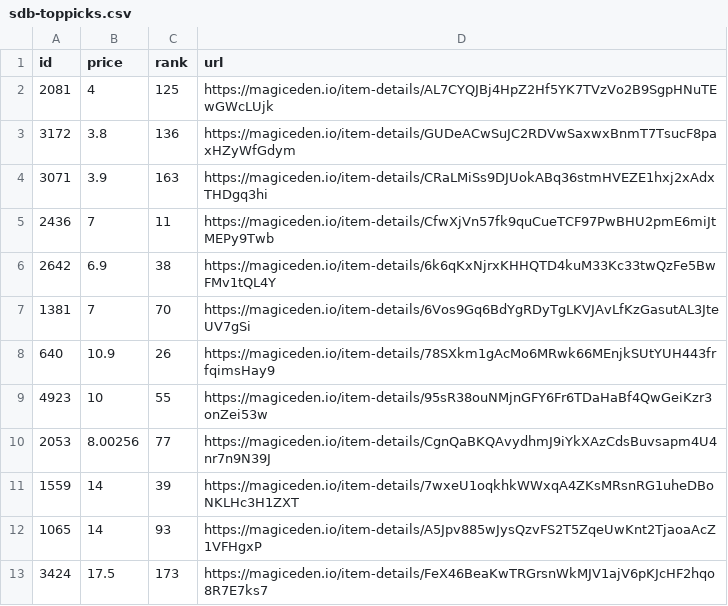
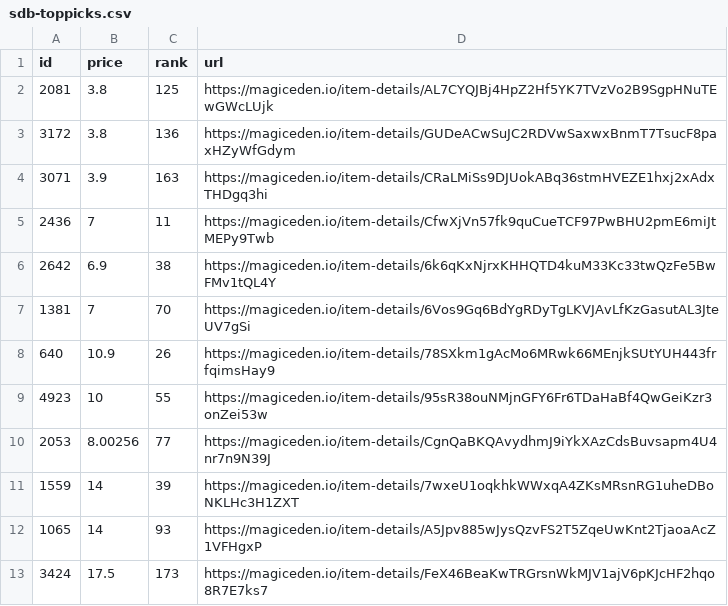
Before and after one commit to braposo/sdb-monitor, a CSV file: sdb-toppicks.csv, drawn as a sheet.

Commit message:
Flat: latest data (2021-11-10T14:35:40.043Z) {   "date": "2021-11-10T14:35:40.043Z",   "files": [     {       "name": "sdb-data.csv",       "deltaBytes": -90,       "source": "https://api-mainnet.magiceden.io/rpc/getListedNFTsByQuery?q=%7B%22%24match%22%3A%7B%22collectionSymbol%22%3A%22solana_droid_business%22%7D%2C%22%24sort%22%3A%7B%22takerAmount%22%3A1%2C%22createdAt%22%3A-1%7D%2C%22%24skip%22%3A0%2C%22%24limit%22%3A5000%7D"     },     {       "name": "sdb-toppicks.csv",       "deltaBytes": 2,       "source": "https://api-mainnet.magiceden.io/rpc/getListedNFTsByQuery?q=%7B%22%24match%22%3A%7B%22collectionSymbol%22%3A%22solana_droid_business%22%7D%2C%22%24sort%22%3A%7B%22takerAmount%22%3A1%2C%22createdAt%22%3A-1%7D%2C%22%24skip%22%3A0%2C%22%24limit%22%3A5000%7D"     },     {       "name": "zzz/sdb-data.json",       "deltaBytes": -1167,       "source": "https://api-mainnet.magiceden.io/rpc/getListedNFTsByQuery?q=%7B%22%24match%22%3A%7B%22collectionSymbol%22%3A%22solana_droid_business%22%7D%2C%22%24sort%22%3A%7B%22takerAmount%22%3A1%2C%22createdAt%22%3A-1%7D%2C%22%24skip%22%3A0%2C%22%24limit%22%3A5000%7D"     }   ] }

```diff
--- a/sdb-toppicks.csv
+++ b/sdb-toppicks.csv
@@ -1,3 +1,3 @@
 id,price,rank,url
-2081,4,125,https://magiceden.io/item-details/AL7CYQJBj4HpZ2Hf5YK7TVzVo2B9SgpHNuTEwGWcLUjk
+2081,3.8,125,https://magiceden.io/item-details/AL7CYQJBj4HpZ2Hf5YK7TVzVo2B9SgpHNuTEwGWcLUjk
 3172,3.8,136,https://magiceden.io/item-details/GUDeACwSuJC2RDVwSaxwxBnmT7TsucF8paxHZyWfGdym
```
Also changed, not shown: sdb-data.csv, 1 other file.
